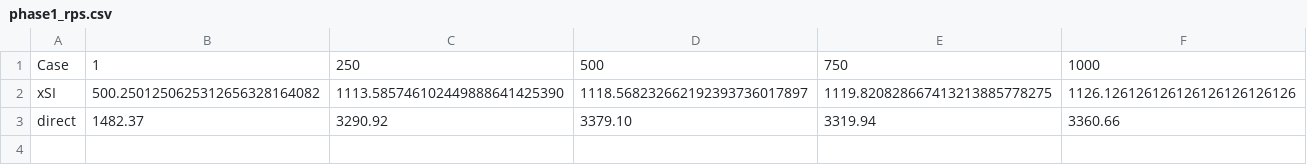
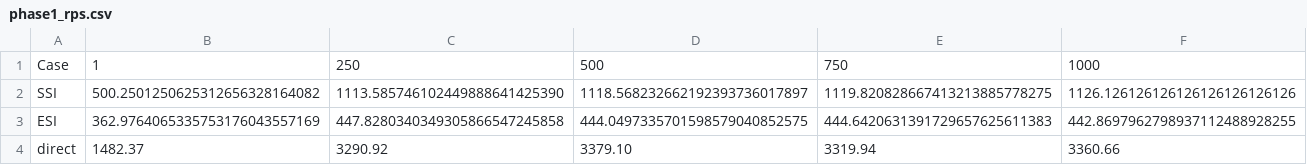
Before and after one commit to ericmoritz/restexperiments, a CSV file: docs/source/_static/data/trans/phase1_rps.csv, drawn as a sheet.

Commit message:
Added the new data

```diff
--- a/docs/source/_static/data/trans/phase1_rps.csv
+++ b/docs/source/_static/data/trans/phase1_rps.csv
@@ -1,3 +1,4 @@
 Case,1,250,500,750,1000
-xSI,500.2501250625312656328164082,1113.585746102449888641425390,1118.568232662192393736017897,1119.820828667413213885778275,1126.126126126126126126126126
+SSI,500.2501250625312656328164082,1113.585746102449888641425390,1118.568232662192393736017897,1119.820828667413213885778275,1126.126126126126126126126126
+ESI,362.9764065335753176043557169,447.8280340349305866547245858,444.0497335701598579040852575,444.6420631391729657625611383,442.8697962798937112488928255
 direct,1482.37,3290.92,3379.10,3319.94,3360.66
```
Also changed, not shown: 2 other files.
